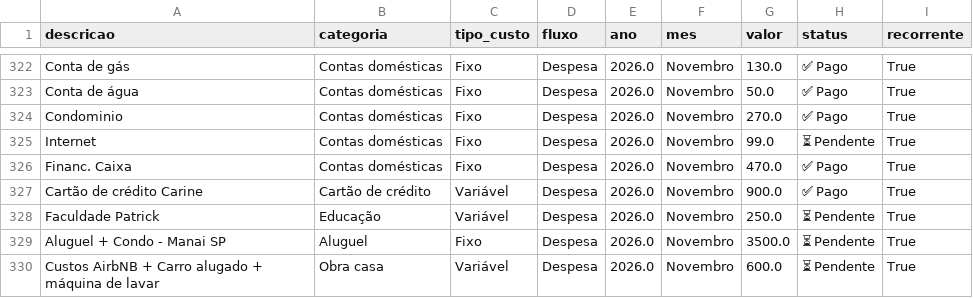
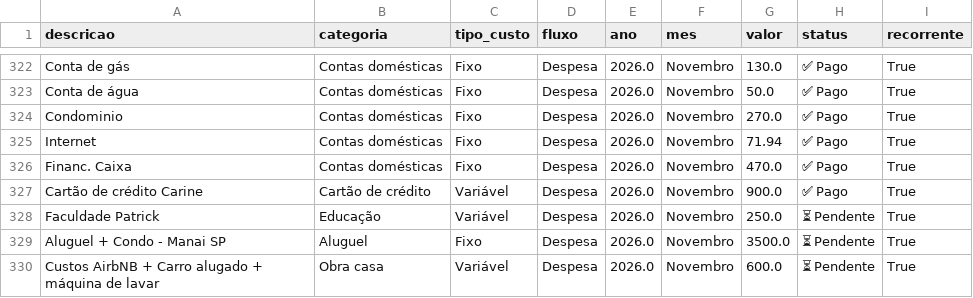
Before and after one commit to PatrickBravo10/Investimentos, a CSV file: gastos.csv, drawn as a sheet; only a part is shown, gaps mark what is left out.

Commit message:
Save Novembro

```diff
--- a/gastos.csv
+++ b/gastos.csv
@@ -324,3 +324,3 @@ Conta de água,Contas domésticas,Fixo,Despesa,2026.0,Novembro,50.0,✅ Pago,Tru
 Condominio,Contas domésticas,Fixo,Despesa,2026.0,Novembro,270.0,✅ Pago,True
-Internet,Contas domésticas,Fixo,Despesa,2026.0,Novembro,99.0,⏳ Pendente,True
+Internet,Contas domésticas,Fixo,Despesa,2026.0,Novembro,71.94,✅ Pago,True
 Financ. Caixa,Contas domésticas,Fixo,Despesa,2026.0,Novembro,470.0,✅ Pago,True
```
